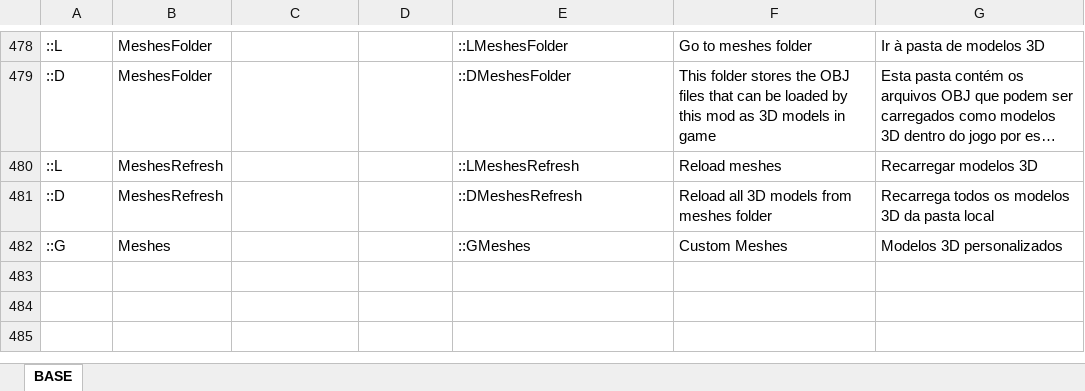
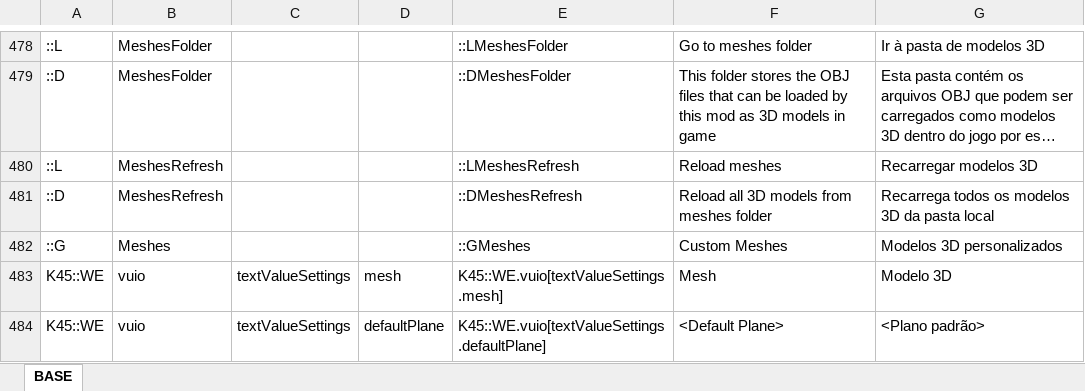
Before and after one commit to klyte45/CS2-WriteEverywhere, an Excel workbook: BelzontWE/i18n/i18n.xlsm, sheet BASE, drawn as a sheet; only a part is shown, gaps mark what is left out; long unchanged cells end in …; values as stored, in another font and other column widths than the file's, no borders; the diff names each change by its address in the sheet, - before the commit and + after, or states it on an @@ line.

```diff
--- a/BelzontWE/i18n/i18n.xlsm (sheet BASE)
+++ b/BelzontWE/i18n/i18n.xlsm (sheet BASE)
+row 483: K45::WE | vuio | textValueSettings | mesh | K45::WE.vuio[textValueSettings.mesh] | Mesh | Modelo 3D
+row 484: K45::WE | vuio | textValueSettings | defaultPlane | K45::WE.vuio[textValueSettings.defaultPlane] | <Default Plane> | <Plano padrão>
```
Also changed, not shown: 21 other files.
